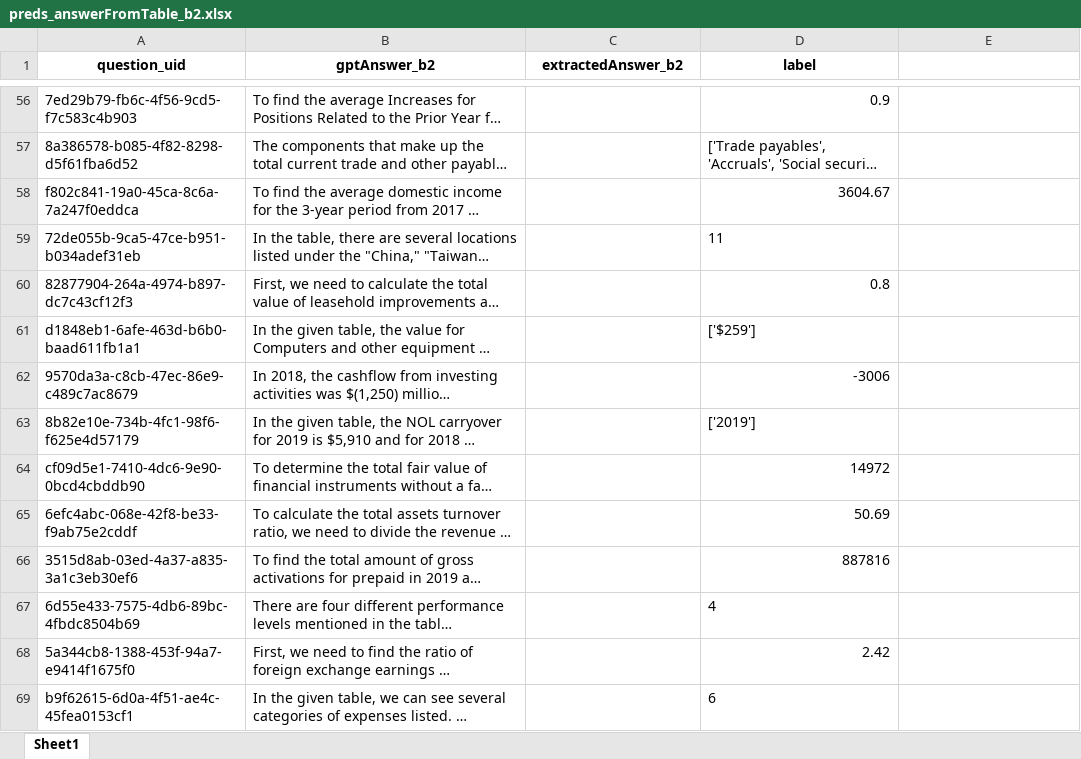
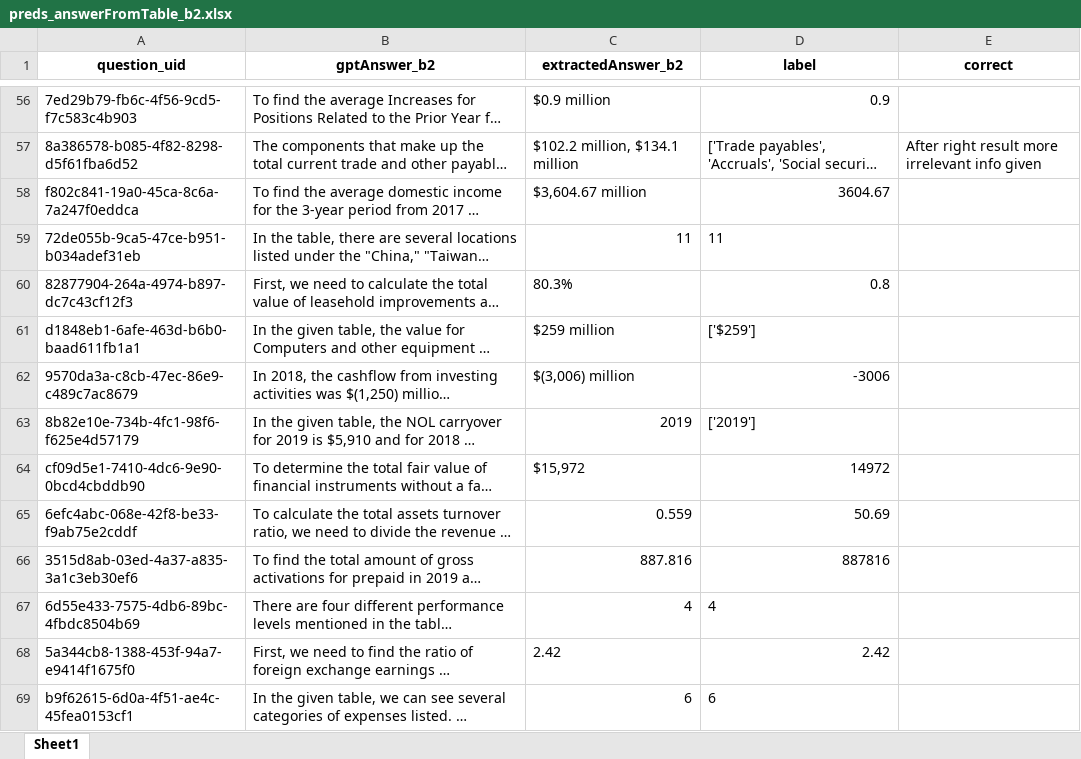
Before and after one commit to schlueter-m/llmSeminar, an Excel workbook: data/predictions/preds_answerFromTable_b2.xlsx, sheet Sheet1, drawn as a sheet; only a part is shown, gaps mark what is left out; long unchanged cells end in …; values as stored, in another font and other column widths than the file's, no borders; the diff covers the shown part only; the diff names each change by its address in the sheet, - before the commit and + after, or states it on an @@ line.

Commit message:
extracted answers

```diff
--- a/data/predictions/preds_answerFromTable_b2.xlsx (sheet Sheet1)
+++ b/data/predictions/preds_answerFromTable_b2.xlsx (sheet Sheet1)
-E1: (empty)
+E1: correct
-C56 (extractedAnswer_b2): (empty)
+C56 (extractedAnswer_b2): $0.9 million
-C57 (extractedAnswer_b2): (empty)
+C57 (extractedAnswer_b2): $102.2 million, $134.1 million
-E57 (correct): (empty)
+E57 (correct): After right result more irrelevant info given
-C58 (extractedAnswer_b2): (empty)
+C58 (extractedAnswer_b2): $3,604.67 million
-C59 (extractedAnswer_b2): (empty)
+C59 (extractedAnswer_b2): 11
-C60 (extractedAnswer_b2): (empty)
+C60 (extractedAnswer_b2): 80.3%
-C61 (extractedAnswer_b2): (empty)
+C61 (extractedAnswer_b2): $259 million
-C62 (extractedAnswer_b2): (empty)
+C62 (extractedAnswer_b2): $(3,006) million
-C63 (extractedAnswer_b2): (empty)
+C63 (extractedAnswer_b2): 2019
-C64 (extractedAnswer_b2): (empty)
+C64 (extractedAnswer_b2): $15,972
-C65 (extractedAnswer_b2): (empty)
+C65 (extractedAnswer_b2): 0.559
-C66 (extractedAnswer_b2): (empty)
+C66 (extractedAnswer_b2): 887.816
-C67 (extractedAnswer_b2): (empty)
+C67 (extractedAnswer_b2): 4
-C68 (extractedAnswer_b2): (empty)
+C68 (extractedAnswer_b2): 2.42
-C69 (extractedAnswer_b2): (empty)
+C69 (extractedAnswer_b2): 6
```
Also changed, not shown: 86 edited cells elsewhere in this sheet.
